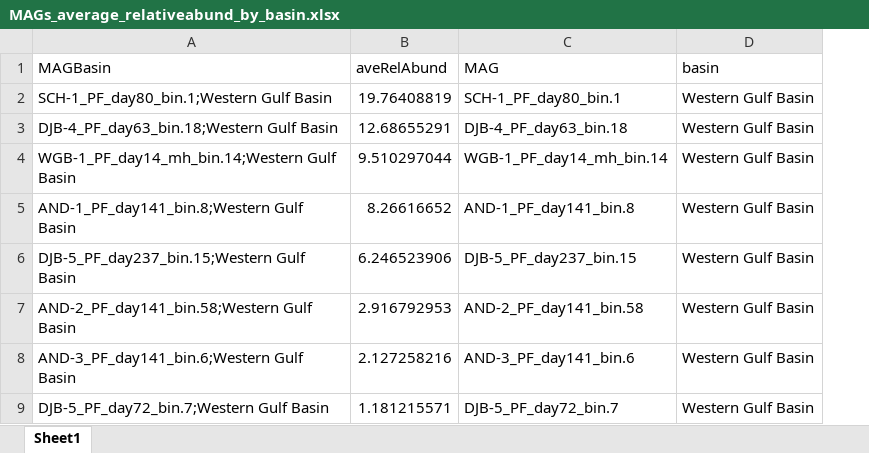
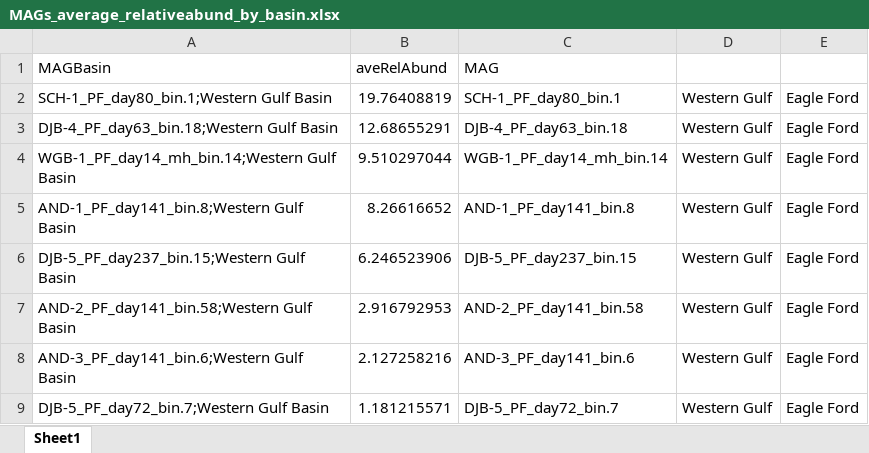
Before and after one commit to GeospatialCentroid/MAP-FRAC-Database, an Excel workbook: data/MAGs_average_relativeabund_by_basin.xlsx, sheet Sheet1, drawn as a sheet; only a part is shown; values as stored, in another font and other column widths than the file's, no borders; removed rows and columns are numbered as before the commit, all else as after; the diff names each change by its address in the sheet, - before the commit and + after, or states it on an @@ line.

Commit message:
add in play data for MAGS

```diff
--- a/data/MAGs_average_relativeabund_by_basin.xlsx (sheet Sheet1)
+++ b/data/MAGs_average_relativeabund_by_basin.xlsx (sheet Sheet1)
-column D (basin), rows 2-9: all Western Gulf Basin
+column D, rows 2-9: all Western Gulf
+column E, rows 2-9: all Eagle Ford
```
Also changed, not shown: 1 other file.
